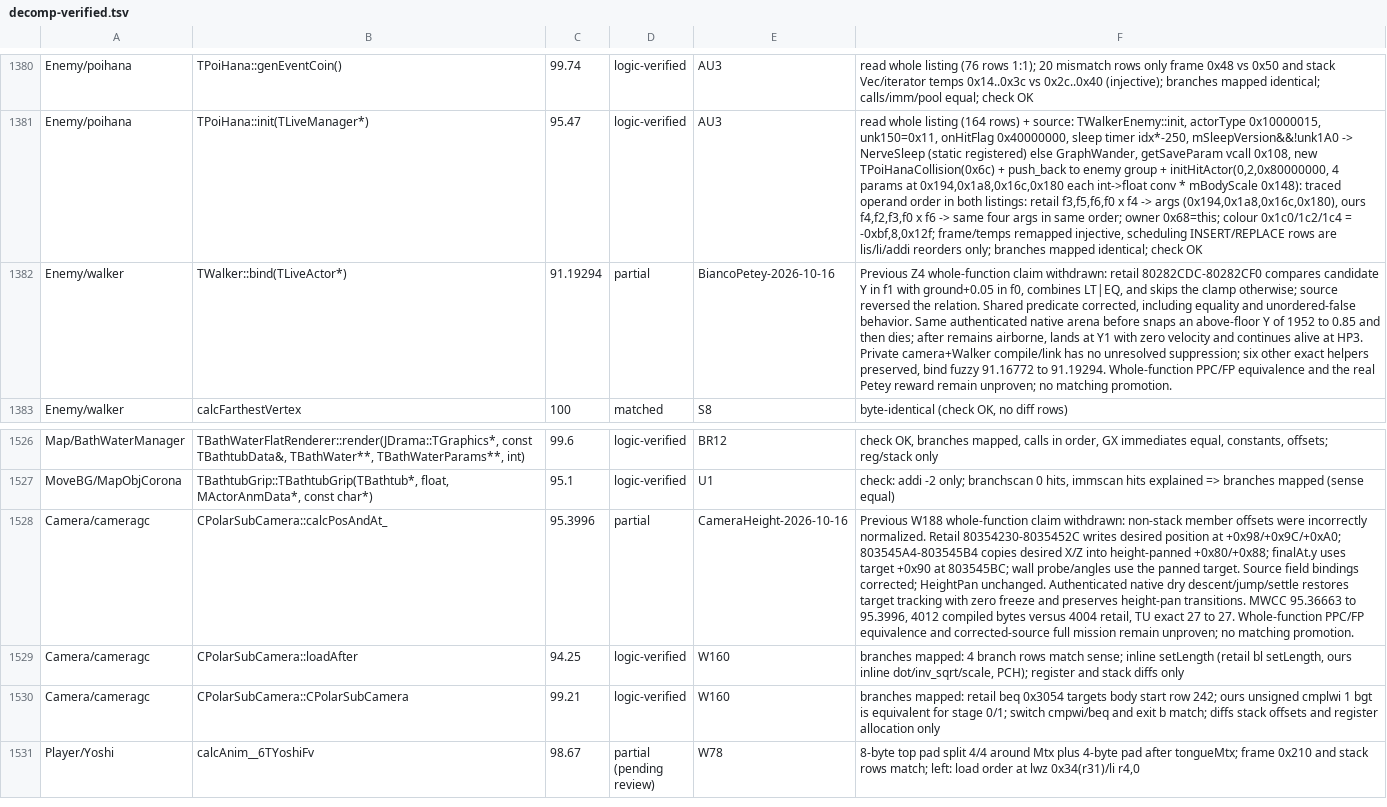
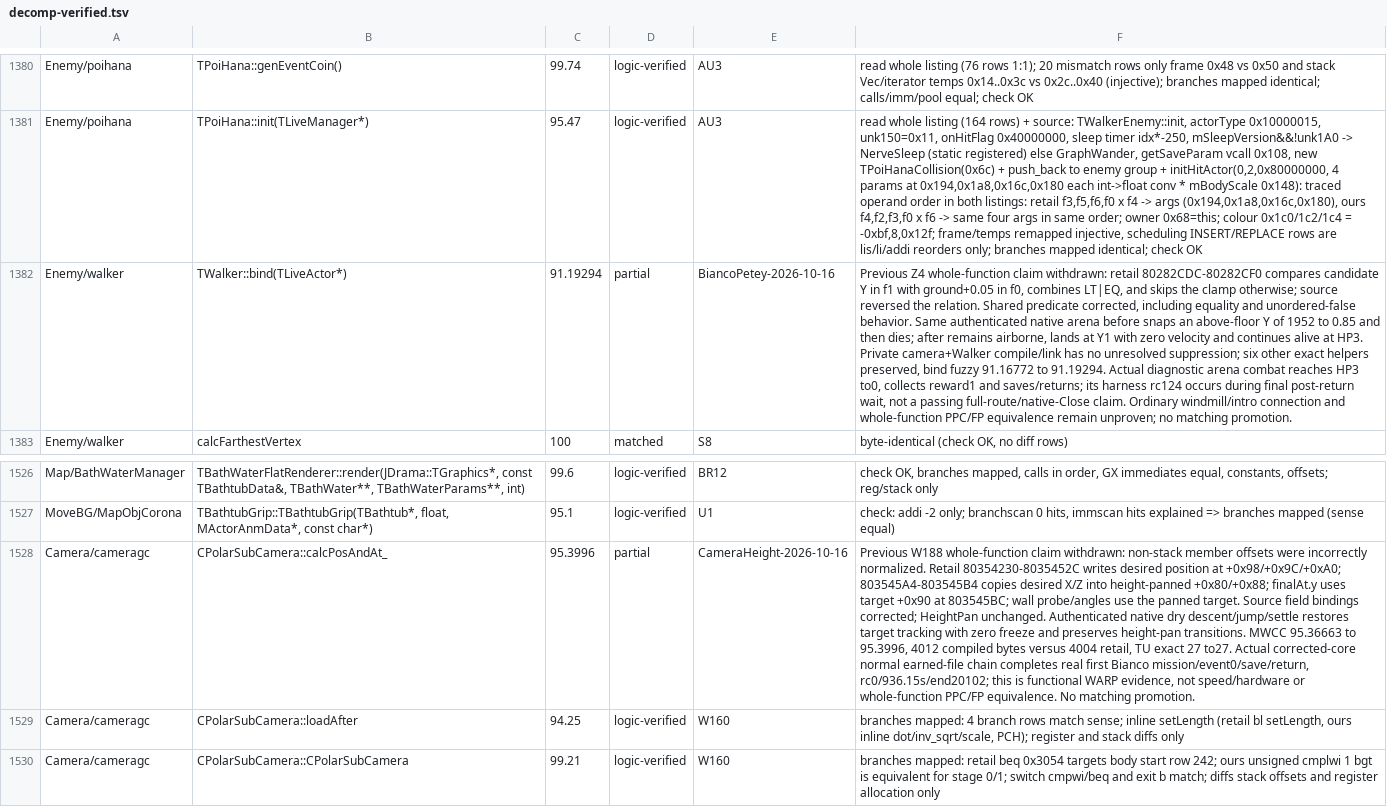
Before and after one commit to Astrr00/SMSunshinePC, a TSV file: sunshine-pc/docs/decomp-verified.tsv, drawn as a sheet; only a part is shown, gaps mark what is left out; the shorter side is filled out with more unchanged rows; the diff names each change by its address in the sheet, - before the commit and + after, or states it on an @@ line.

```diff
--- a/sunshine-pc/docs/decomp-verified.tsv
+++ b/sunshine-pc/docs/decomp-verified.tsv
-F1382: …to 91.19294. Whole-function PPC/FP equivalence and the real Petey reward remain unproven;…
+F1382: …to 91.19294. Actual diagnostic arena combat reaches HP3 to0, collects reward1 and saves/returns; its harness rc124 occurs during final post-return wait, not a passing full-route/native-Close claim. Ordinary windmill/intro connection and whole-function PPC/FP equivalence remain unproven;…
-F1528: …exact 27 to 27. Whole-function PPC/FP equivalence and corrected-source full mission remain unproven; no matching promotion.
+F1528: …exact 27 to27. Actual corrected-core normal earned-file chain completes real first Bianco mission/event0/save/return, rc0/936.15s/end20102; this is functional WARP evidence, not speed/hardware or whole-function PPC/FP equivalence. No matching promotion.
```
Also changed, not shown: sunshine-pc/docs/playability-matrix.tsv, 5 other files.
